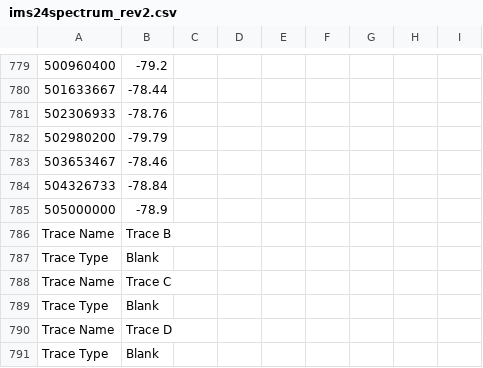
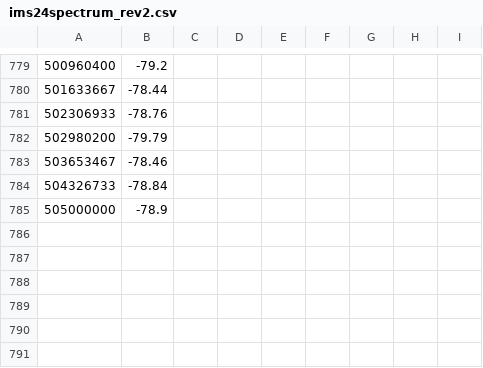
Before and after one commit to calvinhlin/IMSSDC2024, a CSV file: Measurement Data/ims24spectrum_rev2.csv, drawn as a sheet; only a part is shown, gaps mark what is left out; the diff names each change by its address in the sheet, - before the commit and + after, or states it on an @@ line.

```diff
--- a/Measurement Data/ims24spectrum_rev2.csv
+++ b/Measurement Data/ims24spectrum_rev2.csv
-row 786: Trace Name | Trace B
-row 787: Trace Type | Blank
-row 788: Trace Name | Trace C
-row 789: Trace Type | Blank
-row 790: Trace Name | Trace D
-row 791: Trace Type | Blank
```
Also changed, not shown: 29 other files.
